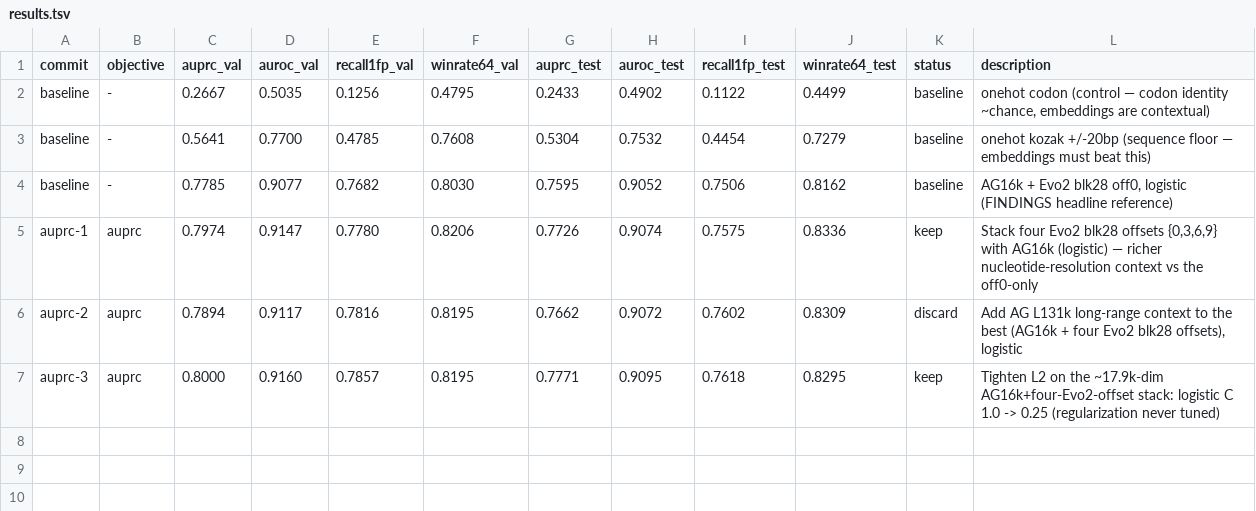
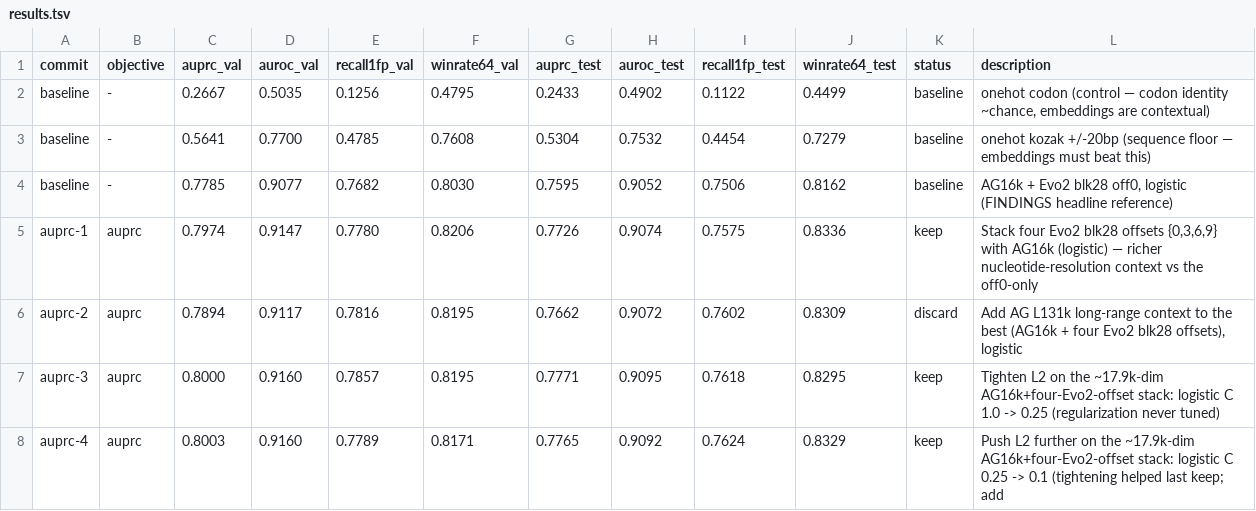
Before and after one commit to cheeseman-lab/tisiago, a TSV file: autoresearch/results.tsv, drawn as a sheet.

Commit message:
[auprc] keep i4 obj=0.8003 (bar=0.8000): Push L2 further on the ~17.9k-dim AG16k+four-Evo2-offset stack: logistic C 0.25 -> 0.1 (tightening helped last keep; add

```diff
--- a/autoresearch/results.tsv
+++ b/autoresearch/results.tsv
@@ -7 +7,2 @@ auprc-2	auprc	0.7894	0.9117	0.7816	0.8195	0.7662	0.9072	0.7602	0.8309	discard	Ad
 auprc-3	auprc	0.8000	0.9160	0.7857	0.8195	0.7771	0.9095	0.7618	0.8295	keep	Tighten L2 on the ~17.9k-dim AG16k+four-Evo2-offset stack: logistic C 1.0 -> 0.25 (regularization never tuned)
+auprc-4	auprc	0.8003	0.9160	0.7789	0.8171	0.7765	0.9092	0.7624	0.8329	keep	Push L2 further on the ~17.9k-dim AG16k+four-Evo2-offset stack: logistic C 0.25 -> 0.1 (tightening helped last keep; add
```
Also changed, not shown: 1 other file.
